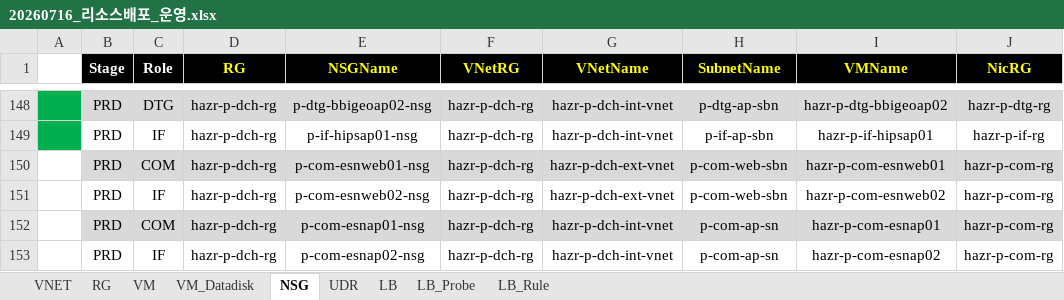
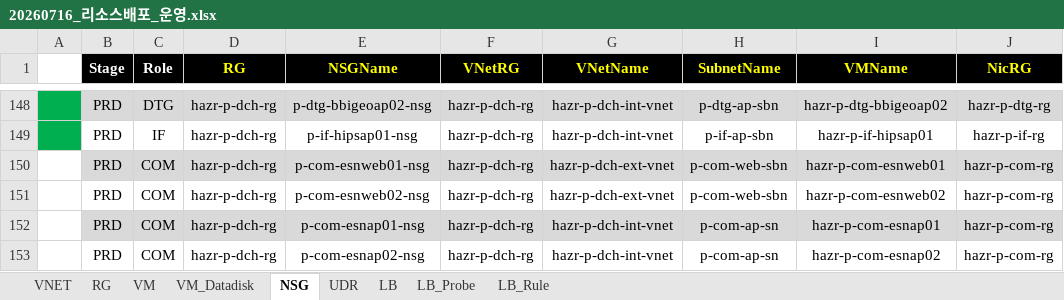
Before and after one commit to skpaek-git/hgi_resourceDeploy, an Excel workbook: 서버정보/20260716_리소스배포_운영.xlsx, sheet NSG, drawn as a sheet; only a part is shown, gaps mark what is left out; values as stored, in another font and other column widths than the file's, no borders; the diff names each change by its address in the sheet, - before the commit and + after, or states it on an @@ line.

```diff
--- a/서버정보/20260716_리소스배포_운영.xlsx (sheet NSG)
+++ b/서버정보/20260716_리소스배포_운영.xlsx (sheet NSG)
-C151 (Role): IF
+C151 (Role): COM
-C153 (Role): IF
+C153 (Role): COM
```
Also changed, not shown: 4 other files.
